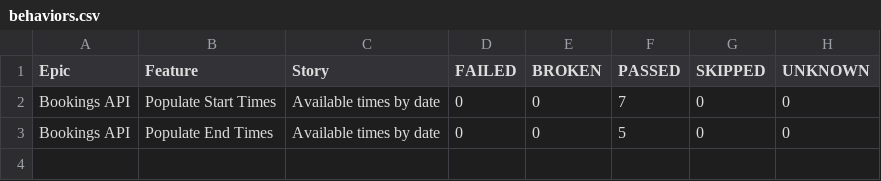
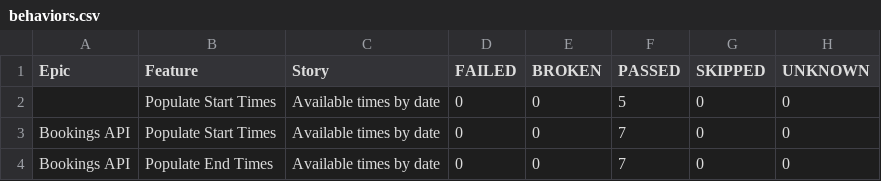
Before and after one commit to amitshokeen/PorticoTennisApp_API_TestAutomation, a CSV file: data/behaviors.csv, drawn as a sheet.

```diff
--- a/data/behaviors.csv
+++ b/data/behaviors.csv
@@ -1,3 +1,4 @@
 "Epic","Feature","Story","FAILED","BROKEN","PASSED","SKIPPED","UNKNOWN"
+"","Populate Start Times","Available times by date","0","0","5","0","0"
 "Bookings API","Populate Start Times","Available times by date","0","0","7","0","0"
-"Bookings API","Populate End Times","Available times by date","0","0","5","0","0"
+"Bookings API","Populate End Times","Available times by date","0","0","7","0","0"
```
Also changed, not shown: data/suites.csv, 55 other files.
